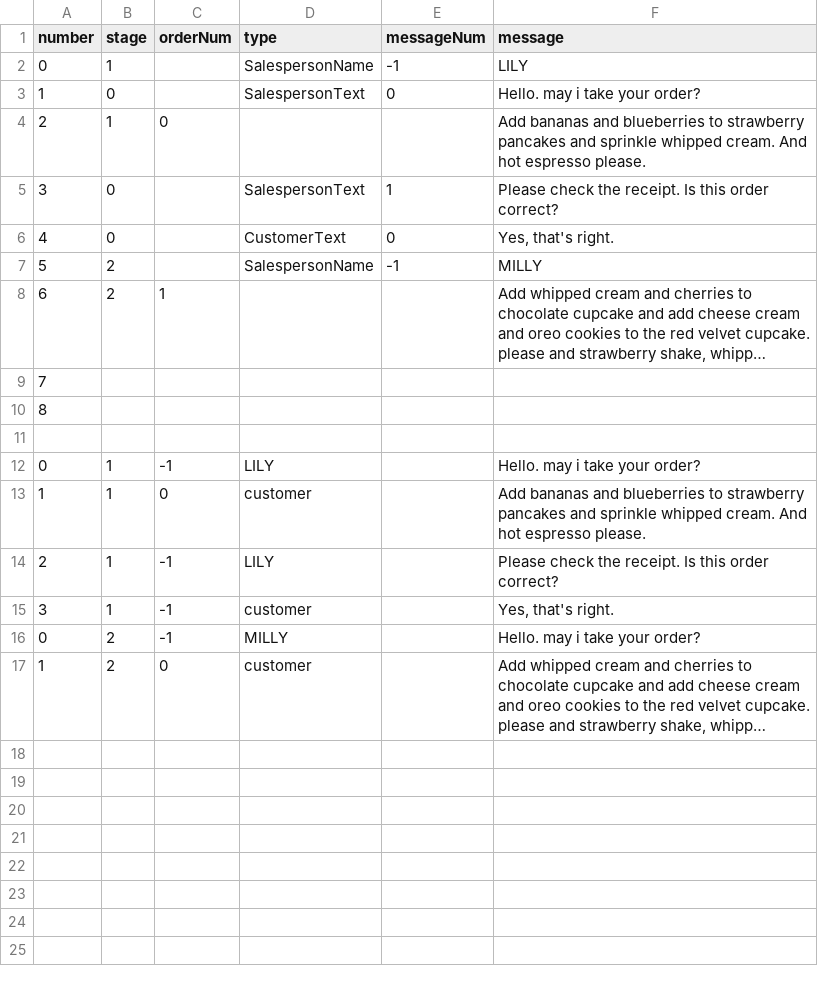
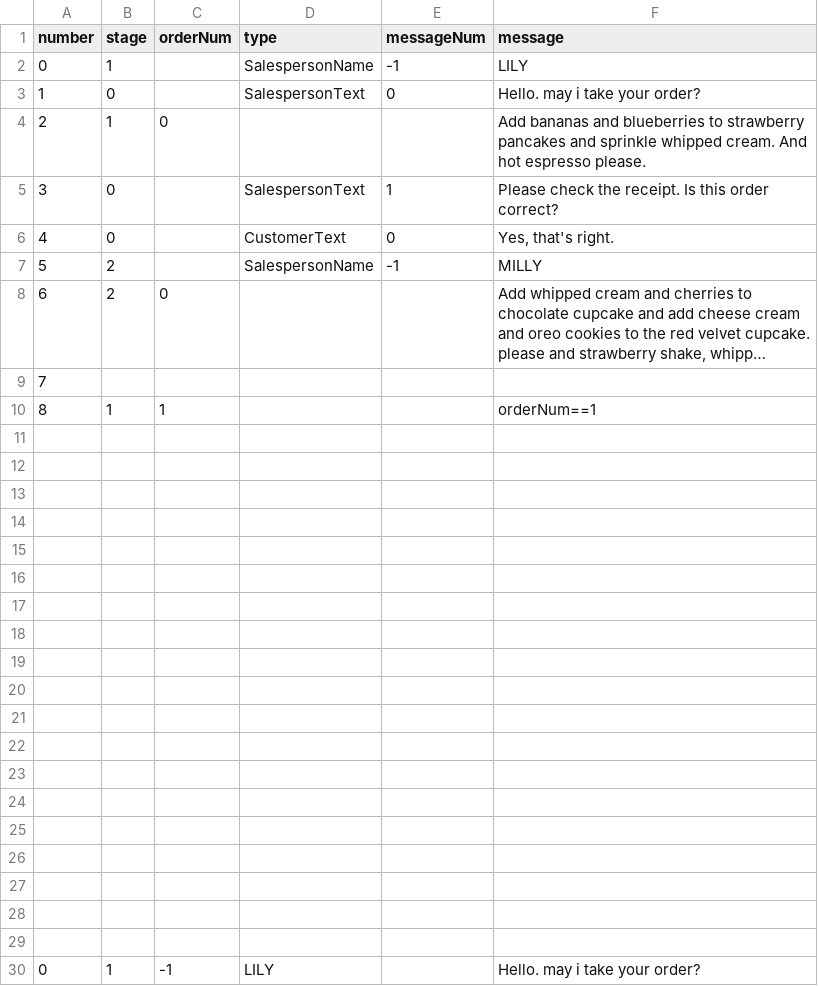
Before and after one commit to Leeinsol/HurlyburlySweetTown, a CSV file: Assets/Resources/SweetTown.csv, drawn as a sheet; only a part is shown; the shorter side is filled out with more unchanged rows; long unchanged cells end in …; addresses are those after the commit; the diff names each change by its address in the sheet, - before the commit and + after, or states it on an @@ line.

Commit message:
stage2 orderSheet

```diff
--- a/Assets/Resources/SweetTown.csv
+++ b/Assets/Resources/SweetTown.csv
-C8 (orderNum): 1
+C8 (orderNum): 0
+row 10: 8 | 1 | 1 |  |  | orderNum==1
-A11 (number): 8
+A11 (number): (empty)
+row 12: (empty)
+row 13: (empty)
+row 14: (empty)
+row 15: (empty)
+row 16: (empty)
+row 17: (empty)
+row 18: (empty)
+row 19: (empty)
+row 20: (empty)
+row 21: (empty)
+row 22: (empty)
+row 23: (empty)
+row 24: (empty)
+row 25: (empty)
+row 26: (empty)
+row 27: (empty)
+row 28: (empty)
```
Also changed, not shown: 10 other files.
